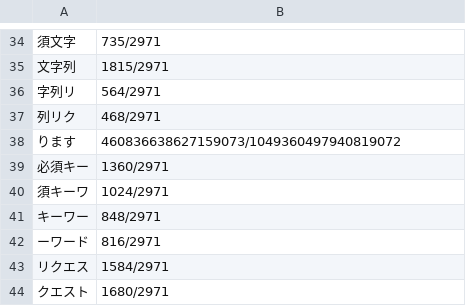
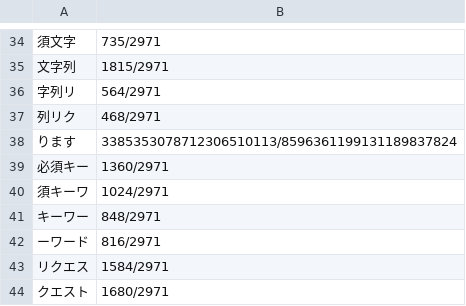
Before and after one commit to Rudolph-Miller/ma, a CSV file: group/lisp/key-words.csv, drawn as a sheet; only a part is shown, gaps mark what is left out; the diff covers the shown part only.

```diff
--- a/group/lisp/key-words.csv
+++ b/group/lisp/key-words.csv
@@ -37,3 +37,3 @@
 列リク,468/2971
-ります,460836638627159073/1049360497940819072
+ります,3385353078712306510113/8596361199131189837824
 必須キー,1360/2971
```
Also changed, not shown: 11 edited cells elsewhere in this file, 29 other files.
